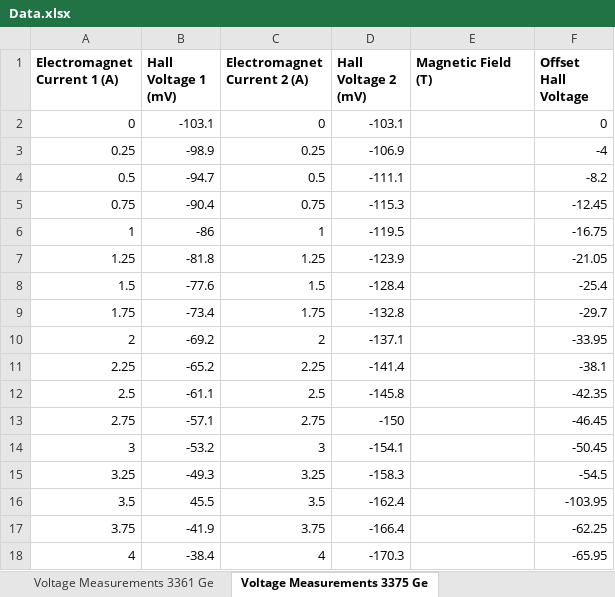
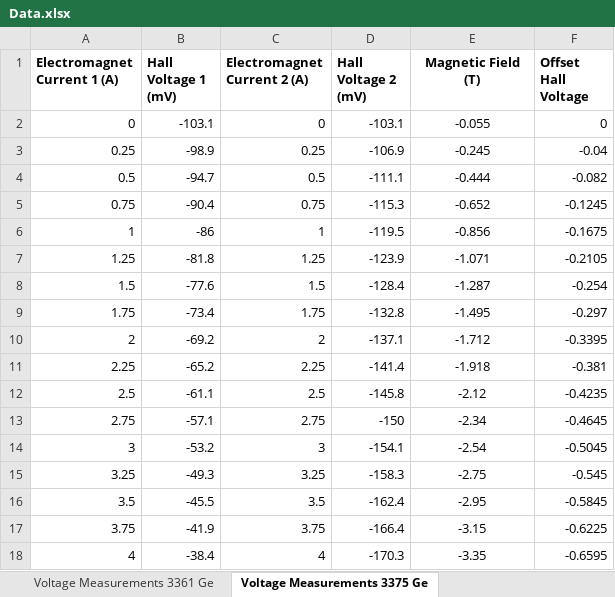
Before and after one commit to xolopx/Physics, an Excel workbook: Labs/Lab 4 - Investigation of the Hall Effect in Semiconductors/Data.xlsx, sheet Voltage Measurements 3375 Ge, drawn as a sheet; values as stored, in another font and other column widths than the file's, no borders; charts and pictures not drawn; the diff names each change by its address in the sheet, - before the commit and + after, or states it on an @@ line.

```diff
--- a/Labs/Lab 4 - Investigation of the Hall Effect in Semiconductors/Data.xlsx (sheet Voltage Measurements 3375 Ge)
+++ b/Labs/Lab 4 - Investigation of the Hall Effect in Semiconductors/Data.xlsx (sheet Voltage Measurements 3375 Ge)
-E1 alignment: left
+E1 alignment: center
-E2 (Magnetic Field (T)): (empty)
+E2 (Magnetic Field (T)): -0.055
-E3 (Magnetic Field (T)): (empty)
+E3 (Magnetic Field (T)): -0.245
-F3 (Offset Hall Voltage): -4
+F3 (Offset Hall Voltage): -0.04
-E4 (Magnetic Field (T)): (empty)
+E4 (Magnetic Field (T)): -0.444
-F4 (Offset Hall Voltage): -8.2
+F4 (Offset Hall Voltage): -0.082
-E5 (Magnetic Field (T)): (empty)
+E5 (Magnetic Field (T)): -0.652
-F5 (Offset Hall Voltage): -12.45
+F5 (Offset Hall Voltage): -0.1245
-E6 (Magnetic Field (T)): (empty)
+E6 (Magnetic Field (T)): -0.856
-F6 (Offset Hall Voltage): -16.75
+F6 (Offset Hall Voltage): -0.1675
-E7 (Magnetic Field (T)): (empty)
+E7 (Magnetic Field (T)): -1.071
-F7 (Offset Hall Voltage): -21.05
+F7 (Offset Hall Voltage): -0.2105
-E8 (Magnetic Field (T)): (empty)
+E8 (Magnetic Field (T)): -1.287
-F8 (Offset Hall Voltage): -25.4
+F8 (Offset Hall Voltage): -0.254
-E9 (Magnetic Field (T)): (empty)
+E9 (Magnetic Field (T)): -1.495
-F9 (Offset Hall Voltage): -29.7
+F9 (Offset Hall Voltage): -0.297
-E10 (Magnetic Field (T)): (empty)
+E10 (Magnetic Field (T)): -1.712
-F10 (Offset Hall Voltage): -33.95
+F10 (Offset Hall Voltage): -0.3395
-E11 (Magnetic Field (T)): (empty)
+E11 (Magnetic Field (T)): -1.918
-F11 (Offset Hall Voltage): -38.1
+F11 (Offset Hall Voltage): -0.381
-E12 (Magnetic Field (T)): (empty)
+E12 (Magnetic Field (T)): -2.12
-F12 (Offset Hall Voltage): -42.35
+F12 (Offset Hall Voltage): -0.4235
-E13 (Magnetic Field (T)): (empty)
+E13 (Magnetic Field (T)): -2.34
-F13 (Offset Hall Voltage): -46.45
+F13 (Offset Hall Voltage): -0.4645
-E14 (Magnetic Field (T)): (empty)
+E14 (Magnetic Field (T)): -2.54
-F14 (Offset Hall Voltage): -50.45
+F14 (Offset Hall Voltage): -0.5045
-E15 (Magnetic Field (T)): (empty)
+E15 (Magnetic Field (T)): -2.75
-F15 (Offset Hall Voltage): -54.5
+F15 (Offset Hall Voltage): -0.545
-B16 (Hall Voltage 1 (mV)): 45.5
+B16 (Hall Voltage 1 (mV)): -45.5
-E16 (Magnetic Field (T)): (empty)
+E16 (Magnetic Field (T)): -2.95
-F16 (Offset Hall Voltage): -103.95
+F16 (Offset Hall Voltage): -0.5845
-E17 (Magnetic Field (T)): (empty)
+E17 (Magnetic Field (T)): -3.15
-F17 (Offset Hall Voltage): -62.25
+F17 (Offset Hall Voltage): -0.6225
-E18 (Magnetic Field (T)): (empty)
+E18 (Magnetic Field (T)): -3.35
-F18 (Offset Hall Voltage): -65.95
+F18 (Offset Hall Voltage): -0.6595
```
Also changed, not shown: sheet Voltage Measurements 3361 Ge, other sheet tabs, formulas that keep their value, charts or pictures.
